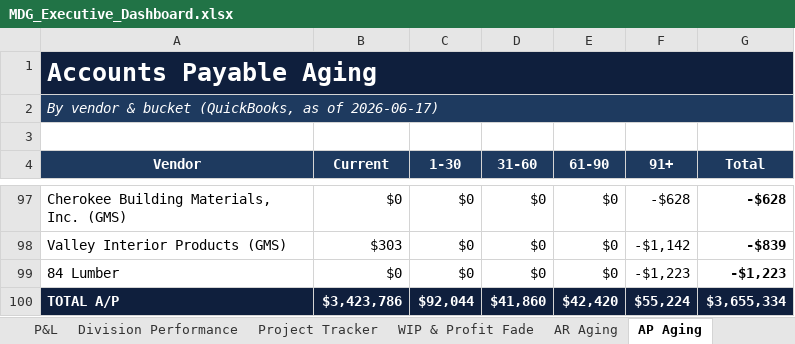
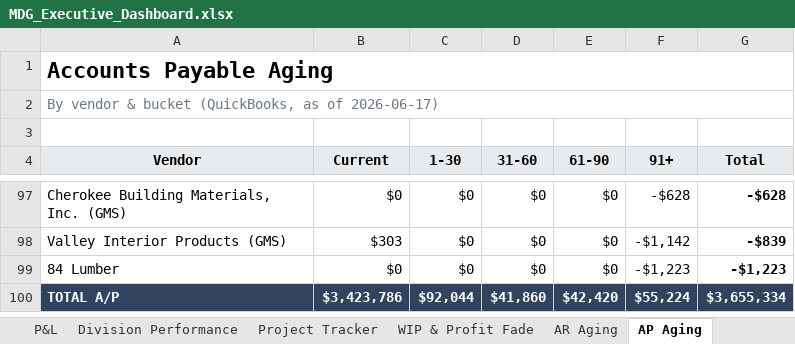
Before and after one commit to hjohnson-bot/refactored-winner, an Excel workbook: mdg-powerbi/output/MDG_Executive_Dashboard.xlsx, sheet AP Aging, drawn as a sheet; only a part is shown, gaps mark what is left out; values as stored, in another font and other column widths than the file's, no borders; the diff names each change by its address in the sheet, - before the commit and + after, or states it on an @@ line.

```diff
--- a/mdg-powerbi/output/MDG_Executive_Dashboard.xlsx (sheet AP Aging)
+++ b/mdg-powerbi/output/MDG_Executive_Dashboard.xlsx (sheet AP Aging)
@@ A1 fill: #0F1F3D → none, text colour: #FFFFFF → black, text size: smaller @@
@@ A2 fill: #1E3A5F → none, italic: on → off, text colour: #FFFFFF → #6B7785 @@
@@ A4:G4 text colour: #FFFFFF → black, fill: #1E3A5F → #E8EBEE @@
-A100:G100 fill: #0F1F3D
+A100:G100 fill: #31435F
```
Also changed, not shown: sheet Command Center, sheet P&L, sheet AR Aging, sheet » Fact_WIP, sheet Project Tracker, sheet Job Revenue 2026, 17 more sheets, 6 other files.
